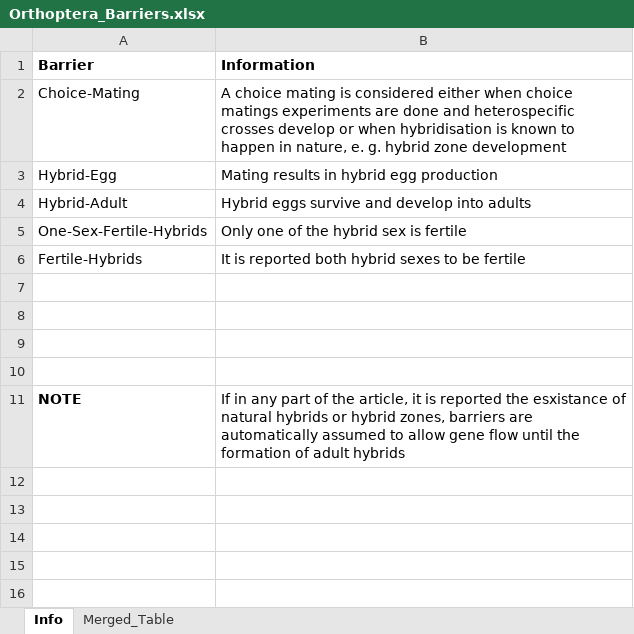
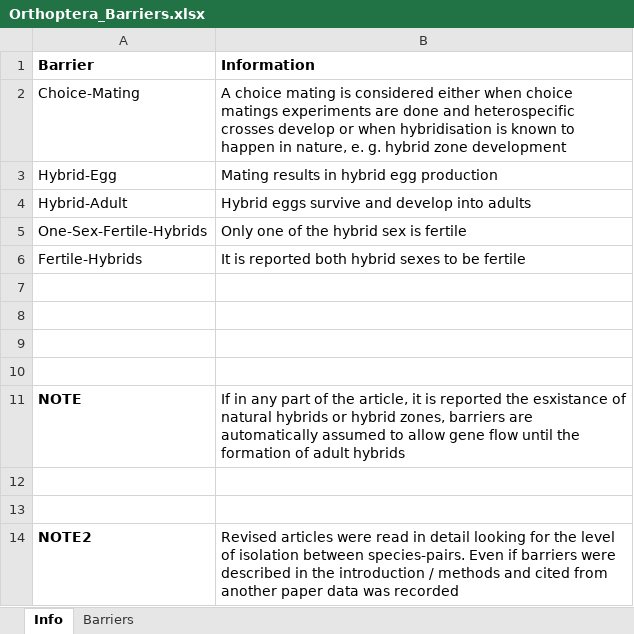
Before and after one commit to LuisRodrigoArce-Valdes/Insect_Hybridization_CC, an Excel workbook: Windows/Busquedas/Barriers/Orthoptera/Orthoptera_Barriers.xlsx, sheet Info, drawn as a sheet; values as stored, in another font and other column widths than the file's, no borders; the diff names each change by its address in the sheet, - before the commit and + after, or states it on an @@ line.

```diff
--- a/Windows/Busquedas/Barriers/Orthoptera/Orthoptera_Barriers.xlsx (sheet Info)
+++ b/Windows/Busquedas/Barriers/Orthoptera/Orthoptera_Barriers.xlsx (sheet Info)
-sheet tab: Merged_Table
+sheet tab: Barriers
+row 12: (empty)
+row 13: (empty)
+row 14: NOTE2 | Revised articles were read in detail looking for the level of isolation between species-pairs. Even if barriers were described in the introduction / methods and cited from another paper data was recorded
```
Also changed, not shown: sheet Barriers, 5 other files.
